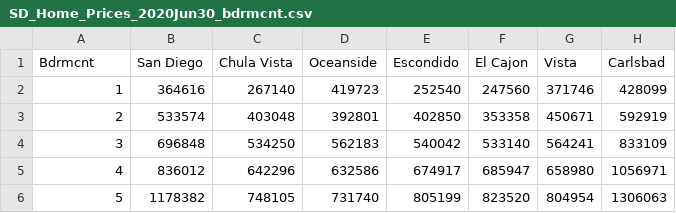
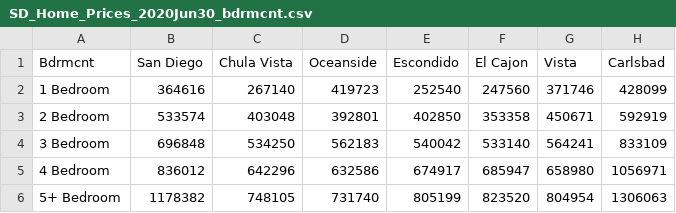
Before and after one commit to leonwang8088/leonwang8088.github.io, a CSV file: data/SD_Home_Prices_2020Jun30_bdrmcnt.csv, drawn as a sheet; only a part is shown; the diff names each change by its address in the sheet, - before the commit and + after, or states it on an @@ line.

Commit message:
reformat

```diff
--- a/data/SD_Home_Prices_2020Jun30_bdrmcnt.csv
+++ b/data/SD_Home_Prices_2020Jun30_bdrmcnt.csv
-A2 (Bdrmcnt): 1
+A2 (Bdrmcnt): 1 Bedroom
-A3 (Bdrmcnt): 2
+A3 (Bdrmcnt): 2 Bedroom
-A4 (Bdrmcnt): 3
+A4 (Bdrmcnt): 3 Bedroom
-A5 (Bdrmcnt): 4
+A5 (Bdrmcnt): 4 Bedroom
-A6 (Bdrmcnt): 5
+A6 (Bdrmcnt): 5+ Bedroom
```
